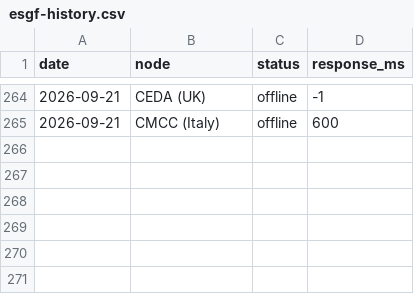
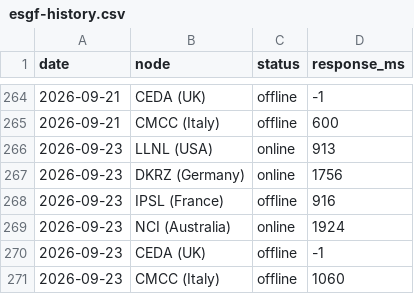
Before and after one commit to rushmarshall/CMIP6-Downloader, a CSV file: docs/esgf-history.csv, drawn as a sheet; only a part is shown, gaps mark what is left out; the diff names each change by its address in the sheet, - before the commit and + after, or states it on an @@ line.

```diff
--- a/docs/esgf-history.csv
+++ b/docs/esgf-history.csv
+row 266: 2026-09-23 | LLNL (USA) | online | 913
+row 267: 2026-09-23 | DKRZ (Germany) | online | 1756
+row 268: 2026-09-23 | IPSL (France) | offline | 916
+row 269: 2026-09-23 | NCI (Australia) | online | 1924
+row 270: 2026-09-23 | CEDA (UK) | offline | -1
+row 271: 2026-09-23 | CMCC (Italy) | offline | 1060
```
Also changed, not shown: 2 other files.
